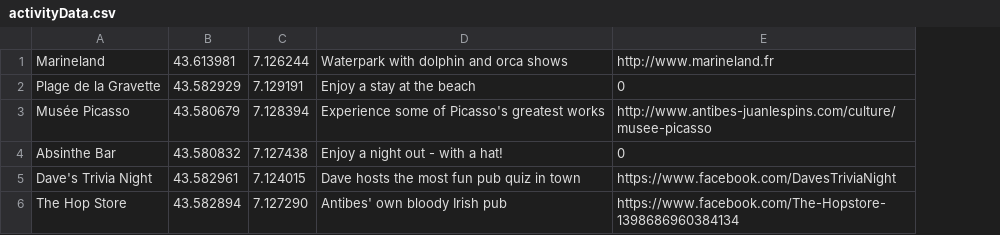
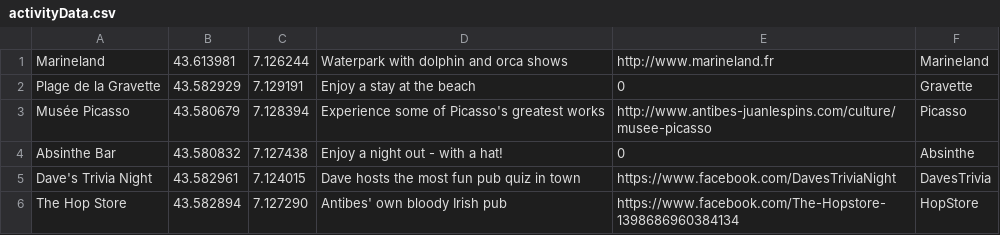
Before and after one commit to chdefrene/touristteam, a CSV file: Tourist Team/Tourist Team/activityData.csv, drawn as a sheet; the diff names each change by its address in the sheet, - before the commit and + after, or states it on an @@ line.

Commit message:
Updated data model and added images

```diff
--- a/Tourist Team/Tourist Team/activityData.csv
+++ b/Tourist Team/Tourist Team/activityData.csv
+column F, rows 1-6: Marineland | Gravette | Picasso | Absinthe | DavesTrivia | HopStore
```
Also changed, not shown: 18 other files.
